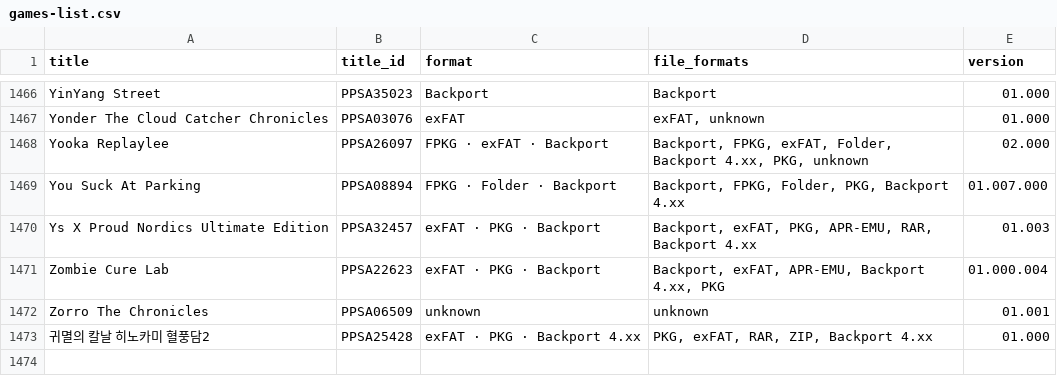
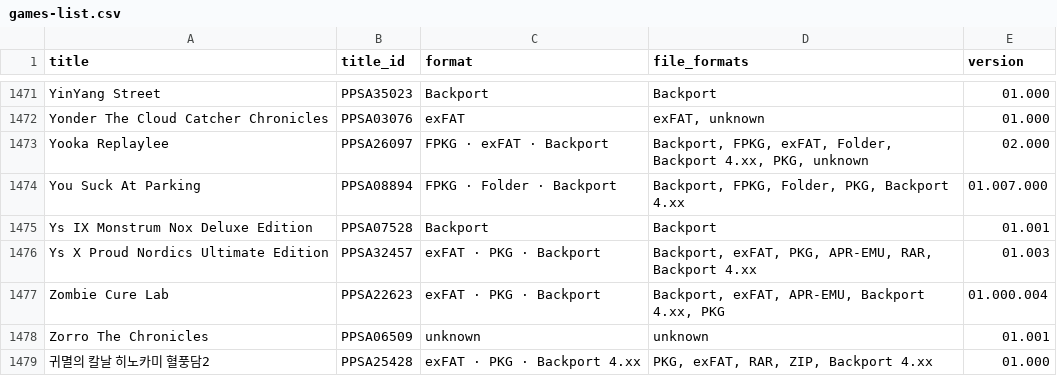
Before and after one commit to Jamzi94/catalog-V2, a CSV file: games-list.csv, drawn as a sheet; only a part is shown, gaps mark what is left out; the diff covers the shown part only; the diff names each change by its address in the sheet, - before the commit and + after, or states it on an @@ line.

```diff
--- a/games-list.csv
+++ b/games-list.csv
+row 1475: Ys IX Monstrum Nox Deluxe Edition | PPSA07528 | Backport | Backport | 01.001
```
Also changed, not shown: 5 added rows elsewhere in this file, 6 other files.
